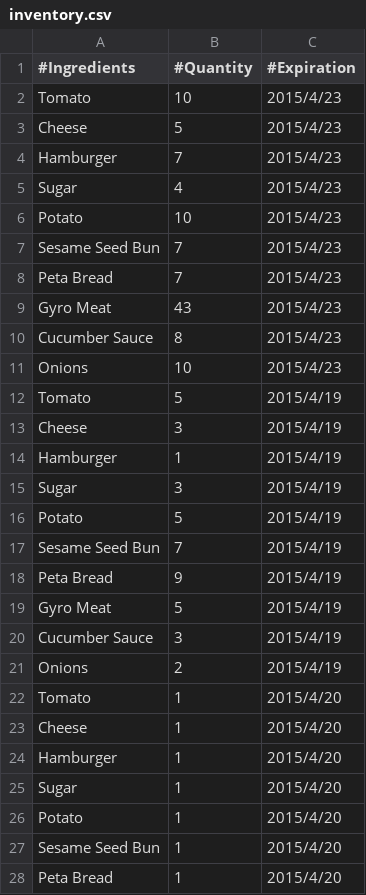
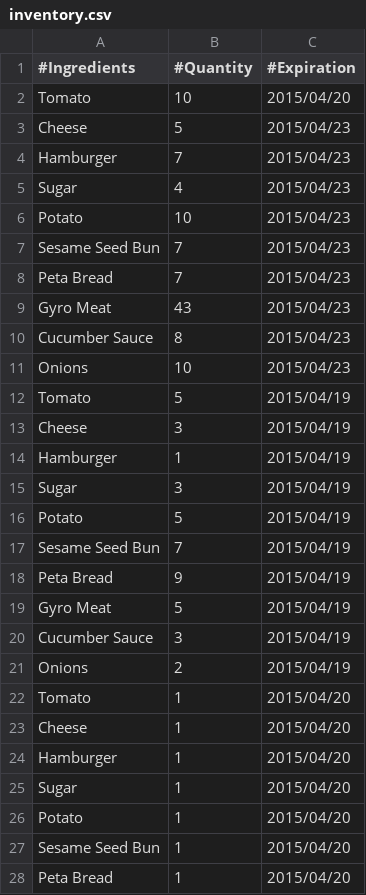
Before and after one commit to clee231/restaurant-inventory-management, a CSV file: inventory.csv, drawn as a sheet; only a part is shown; the diff covers the shown part only.

```diff
--- a/inventory.csv
+++ b/inventory.csv
@@ -2,27 +2,27 @@
-Tomato,10,2015/4/23
-Cheese,5,2015/4/23
-Hamburger,7,2015/4/23
-Sugar,4,2015/4/23
-Potato,10,2015/4/23
-Sesame Seed Bun,7,2015/4/23
-Peta Bread,7,2015/4/23
-Gyro Meat,43,2015/4/23
-Cucumber Sauce,8,2015/4/23
-Onions,10,2015/4/23
-Tomato,5,2015/4/19
-Cheese,3,2015/4/19
-Hamburger,1,2015/4/19
-Sugar,3,2015/4/19
-Potato,5,2015/4/19
-Sesame Seed Bun,7,2015/4/19
-Peta Bread,9,2015/4/19
-Gyro Meat,5,2015/4/19
-Cucumber Sauce,3,2015/4/19
-Onions,2,2015/4/19
-Tomato,1,2015/4/20
-Cheese,1,2015/4/20
-Hamburger,1,2015/4/20
-Sugar,1,2015/4/20
-Potato,1,2015/4/20
-Sesame Seed Bun,1,2015/4/20
-Peta Bread,1,2015/4/20
+Tomato,10,2015/04/20,
+Cheese,5,2015/04/23,
+Hamburger,7,2015/04/23,
+Sugar,4,2015/04/23,
+Potato,10,2015/04/23,
+Sesame Seed Bun,7,2015/04/23,
+Peta Bread,7,2015/04/23,
+Gyro Meat,43,2015/04/23,
+Cucumber Sauce,8,2015/04/23,
+Onions,10,2015/04/23,
+Tomato,5,2015/04/19,
+Cheese,3,2015/04/19,
+Hamburger,1,2015/04/19,
+Sugar,3,2015/04/19,
+Potato,5,2015/04/19,
+Sesame Seed Bun,7,2015/04/19,
+Peta Bread,9,2015/04/19,
+Gyro Meat,5,2015/04/19,
+Cucumber Sauce,3,2015/04/19,
+Onions,2,2015/04/19,
+Tomato,1,2015/04/20,
+Cheese,1,2015/04/20,
+Hamburger,1,2015/04/20,
+Sugar,1,2015/04/20,
+Potato,1,2015/04/20,
+Sesame Seed Bun,1,2015/04/20,
+Peta Bread,1,2015/04/20,
```
Also changed, not shown: 3 edited cells elsewhere in this file, 2 other files.
